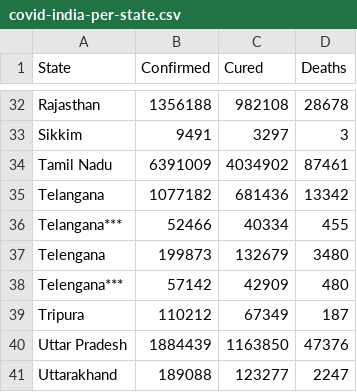
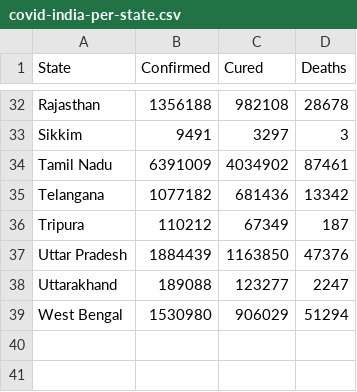
Before and after one commit to sujoyb2/DV-project, a CSV file: covid-india-per-state.csv, drawn as a sheet; only a part is shown, gaps mark what is left out; the shorter side is filled out with more unchanged rows; the diff names each change by its address in the sheet, - before the commit and + after, or states it on an @@ line.

Commit message:
Update covid-india-per-state.csv

```diff
--- a/covid-india-per-state.csv
+++ b/covid-india-per-state.csv
-row 36: Telangana*** | 52466 | 40334 | 455
-row 37: Telengana | 199873 | 132679 | 3480
-row 38: Telengana*** | 57142 | 42909 | 480
```
